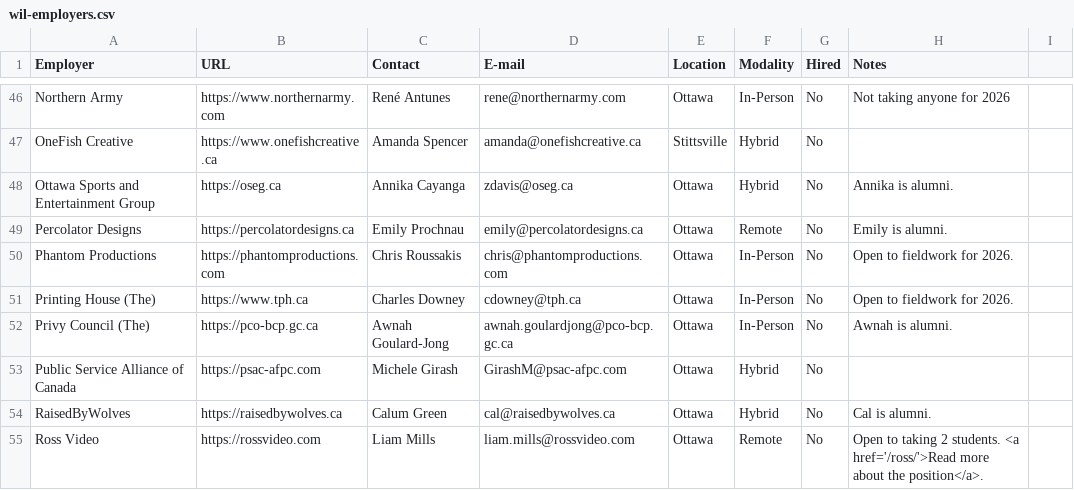
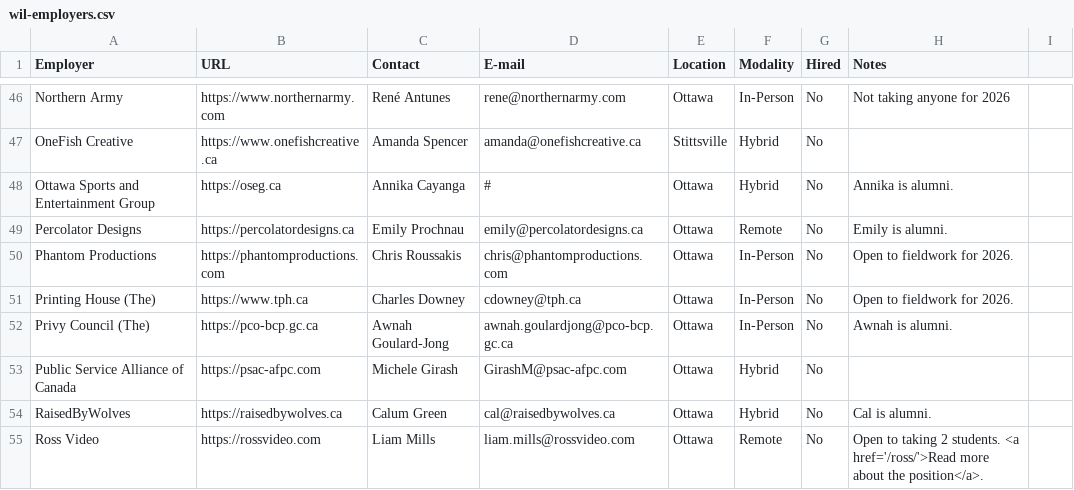
Before and after one commit to algonquindesign/algonquindesign.ca, a CSV file: _data/wil-employers.csv, drawn as a sheet; only a part is shown, gaps mark what is left out.

Commit message:
Redact email for OSEG in wil-employers.csv
Replaced the email address for Ottawa Sports and Entertainment Group with a placeholder to redact personal information.

```diff
--- a/_data/wil-employers.csv
+++ b/_data/wil-employers.csv
@@ -47,3 +47,3 @@ Northern Army,https://www.northernarmy.com,René Antunes,rene@northernarmy.com,O
 OneFish Creative,https://www.onefishcreative.ca,Amanda Spencer,amanda@onefishcreative.ca,Stittsville,Hybrid,No,
-Ottawa Sports and Entertainment Group,https://oseg.ca,Annika Cayanga,zdavis@oseg.ca,Ottawa,Hybrid,No,Annika is alumni.
+Ottawa Sports and Entertainment Group,https://oseg.ca,Annika Cayanga,#,Ottawa,Hybrid,No,Annika is alumni.
 Percolator Designs,https://percolatordesigns.ca,Emily Prochnau,emily@percolatordesigns.ca,Ottawa,Remote,No,Emily is alumni.
```
